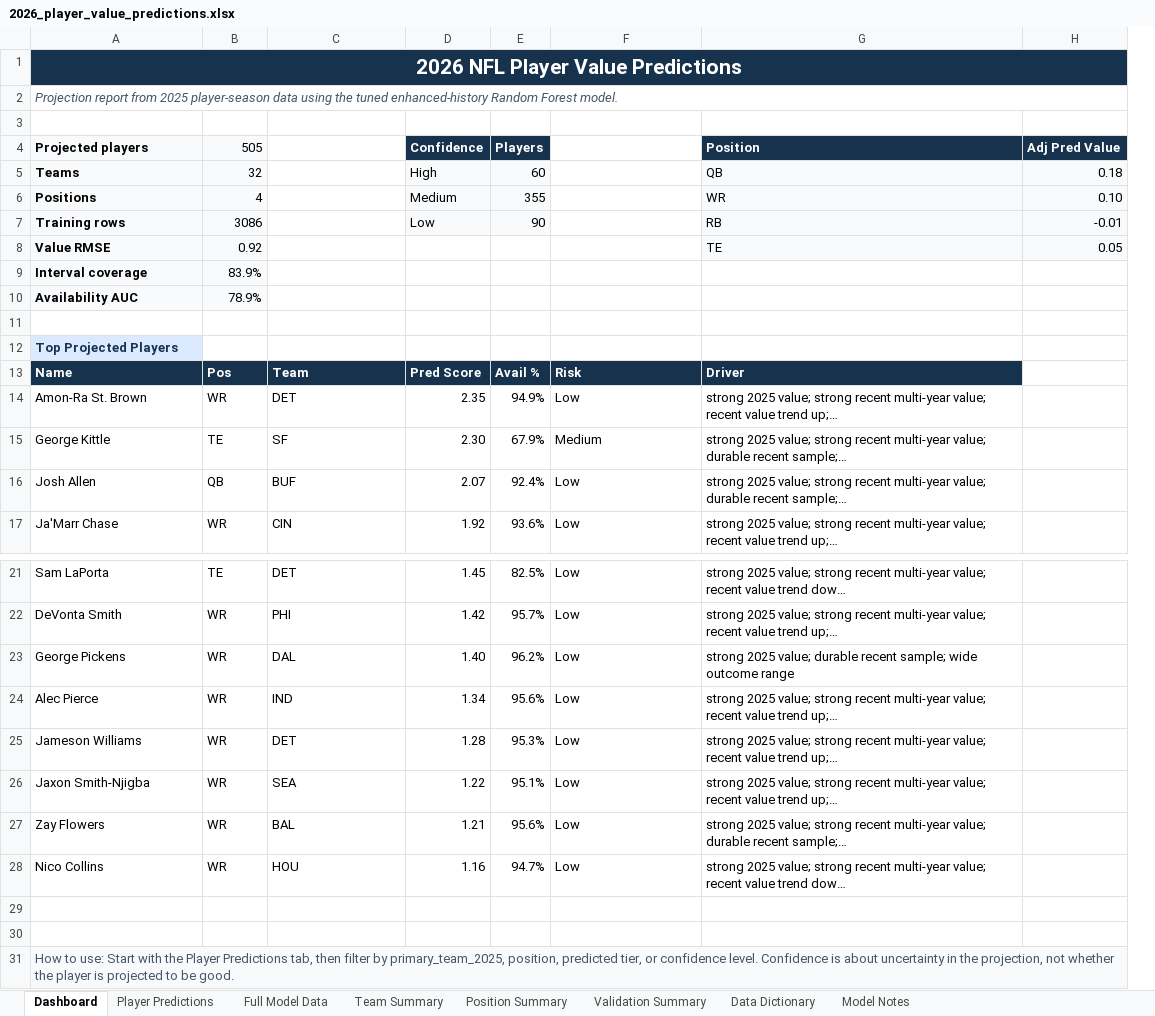
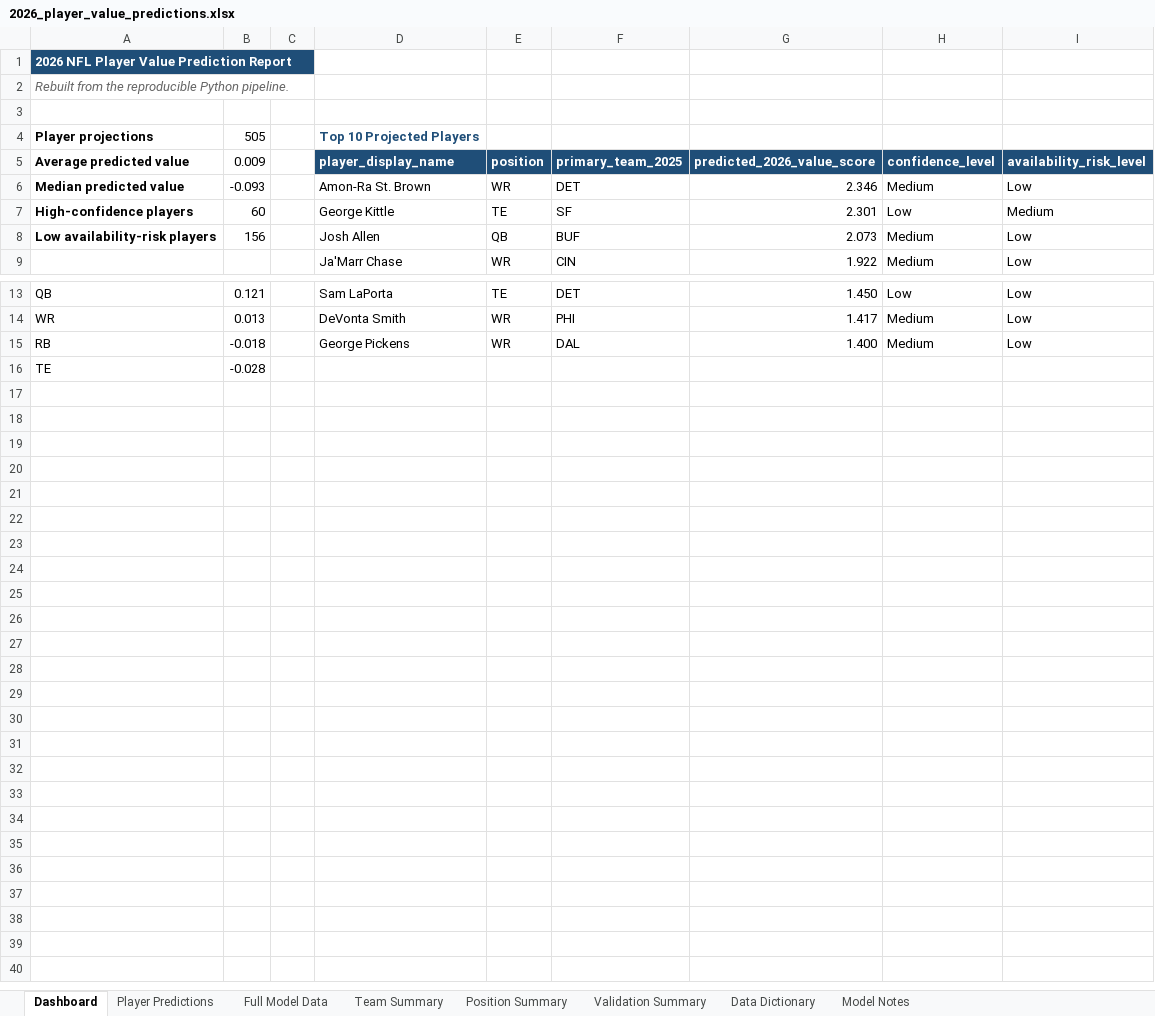
Before and after one commit to kylelevesque12/nfl-player-value-analysis, an Excel workbook: outputs/tables/2026_player_value_predictions.xlsx, sheet Dashboard, drawn as a sheet; only a part is shown, gaps mark what is left out; values as stored, in another font and other column widths than the file's, no borders; charts and pictures not drawn; removed rows and columns are numbered as before the commit, all else as after; the diff names each change by its address in the sheet, - before the commit and + after, or states it on an @@ line.

Commit message:
Add reproducible pipeline runner

```diff
--- a/outputs/tables/2026_player_value_predictions.xlsx (sheet Dashboard)
+++ b/outputs/tables/2026_player_value_predictions.xlsx (sheet Dashboard)
+column A, rows 1-2: 2026 NFL Player Value Prediction Report | Rebuilt from the reproducible Python pipeline.; row 4: Player projections; rows 6-8: Median predicted value | High-confidence players | Low availability-risk players; rows 13-16: QB | WR | RB | TE
+column B, row 4: 505; rows 6-8: -0.093 | 60 | 156; rows 13-16: 0.121 | 0.013 | -0.018 | -0.028
+column C, empty
-column D, rows 14-17: 2.35 | 2.30 | 2.07 | 1.92; rows 21-23: 1.45 | 1.42 | 1.40
-column E, rows 14-17: 94.9% | 67.9% | 92.4% | 93.6%; rows 21-23: 82.5% | 95.7% | 96.2%
+column G, rows 6-9: 2.346 | 2.301 | 2.073 | 1.922; rows 13-15: 1.450 | 1.417 | 1.400
+column H, rows 6-9: Medium | Low | Medium | Medium; rows 13-15: Low | Medium | Medium
-column G, rows 14-17: strong 2025 value; strong recent multi-year value; recent value trend up;… | strong 2025 value; strong recent multi-year value; durable recent sample;… | strong 2025 value; strong recent multi-year value; durable recent sample;… | strong 2025 value; strong recent multi-year value; recent value trend up;…; rows 21-23: strong 2025 value; strong recent multi-year value; recent value trend dow… | strong 2025 value; strong recent multi-year value; recent value trend up;… | strong 2025 value; durable recent sample; wide outcome range
-column H, empty
-row 1: 2026 NFL Player Value Predictions
-row 2: Projection report from 2025 player-season data using the tuned enhanced-history Random Forest model.
-row 4: Projected players | 505 |  | Confidence | Players |  | Position | Adj Pred Value
-row 5: Teams | 32 |  | High | 60 |  | QB | 0.18
-row 6: Positions | 4 |  | Medium | 355 |  | WR | 0.10
-row 7: Training rows | 3086 |  | Low | 90 |  | RB | -0.01
-row 8: Value RMSE | 0.92 |  |  |  |  | TE | 0.05
-row 9: Interval coverage | 83.9%
-row 10: Availability AUC | 78.9%
+row 3: (empty)
-D4: Top Projected Players
+D4: Top 10 Projected Players
@@ D4 fill: #DBEAFE → none, text colour: #17324D → #1F4E78 @@
-row 13: Name | Pos | Team | Pred Score | Avail % | Risk | Driver
+row 5: Average predicted value | 0.009 |  | player_display_name | position | primary_team_2025 | predicted_2026_value_score | confidence_level | availability_risk_level
-row 24: Alec Pierce | WR | IND | 1.34 | 95.6% | Low | strong 2025 value; strong recent multi-year value; recent value trend up;…
-row 25: Jameson Williams | WR | DET | 1.28 | 95.3% | Low | strong 2025 value; strong recent multi-year value; recent value trend up;…
-row 26: Jaxon Smith-Njigba | WR | SEA | 1.22 | 95.1% | Low | strong 2025 value; strong recent multi-year value; recent value trend up;…
-row 27: Zay Flowers | WR | BAL | 1.21 | 95.6% | Low | strong 2025 value; strong recent multi-year value; durable recent sample;…
-row 28: Nico Collins | WR | HOU | 1.16 | 94.7% | Low | strong 2025 value; strong recent multi-year value; recent value trend dow…
-row 16: (empty)
+row 16: TE | -0.028
-row 30: (empty)
-row 31: How to use: Start with the Player Predictions tab, then filter by primary_team_2025, position, predicted tier, or confidence level. Confidence is about uncertainty in the projection, not whether the player is projected to be good.
```
Also changed, not shown: sheet Player Predictions, sheet Full Model Data, sheet Validation Summary, sheet Team Summary, sheet Position Summary, sheet Model Notes, 1 more sheet, charts or pictures, 18 other files.
